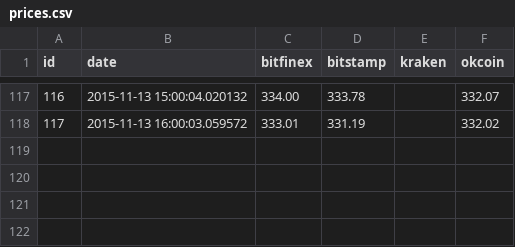
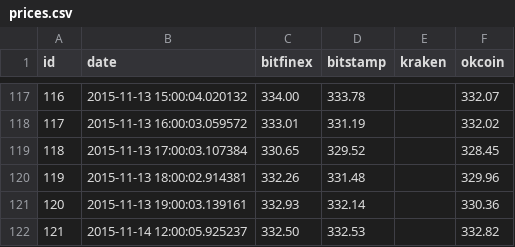
Before and after one commit to ChinaraIsabaeva/btcprices, a CSV file: prices.csv, drawn as a sheet; only a part is shown, gaps mark what is left out.

```diff
--- a/prices.csv
+++ b/prices.csv
@@ -118 +118,5 @@ id,date,bitfinex,bitstamp,kraken,okcoin
 117,2015-11-13 16:00:03.059572,333.01,331.19,,332.02
+118,2015-11-13 17:00:03.107384,330.65,329.52,,328.45
+119,2015-11-13 18:00:02.914381,332.26,331.48,,329.96
+120,2015-11-13 19:00:03.139161,332.93,332.14,,330.36
+121,2015-11-14 12:00:05.925237,332.50,332.53,,332.82
```
Also changed, not shown: 14 other files.
